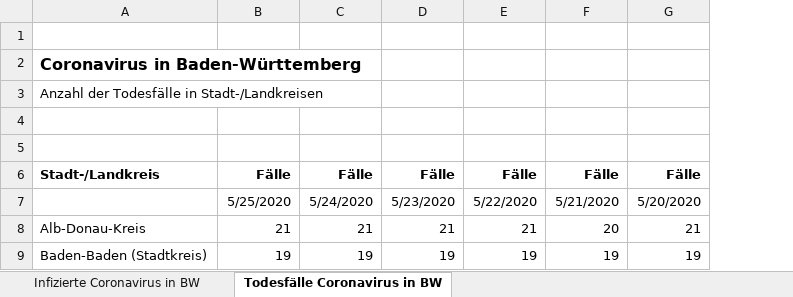
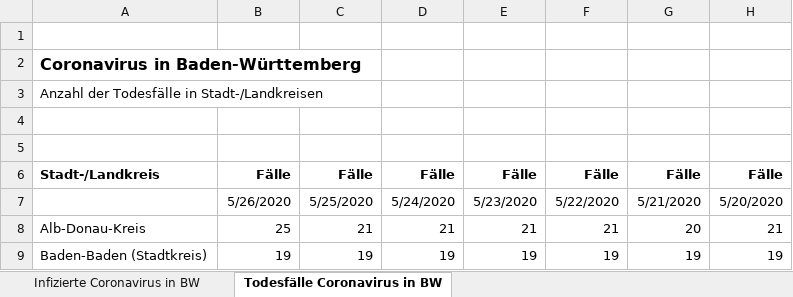
Before and after one commit to taufanardi/BW-corona-map, an Excel workbook: assets/table.xlsx, sheet Todesfälle Coronavirus in BW, drawn as a sheet; only a part is shown; values as stored, in another font and other column widths than the file's, no borders; the diff names each change by its address in the sheet, - before the commit and + after, or states it on an @@ line.

```diff
--- a/assets/table.xlsx (sheet Todesfälle Coronavirus in BW)
+++ b/assets/table.xlsx (sheet Todesfälle Coronavirus in BW)
+column B, rows 6-9: Fälle | 5/26/2020 | 25 | 19
```
Also changed, not shown: sheet Infizierte Coronavirus in BW, formulas that keep their value, 2 other files.
